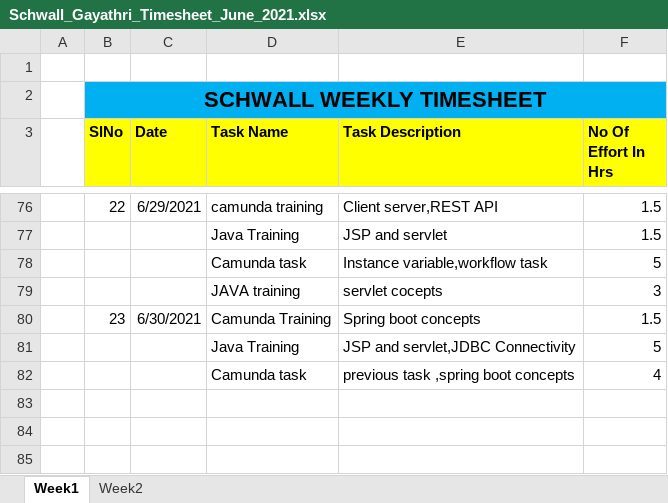
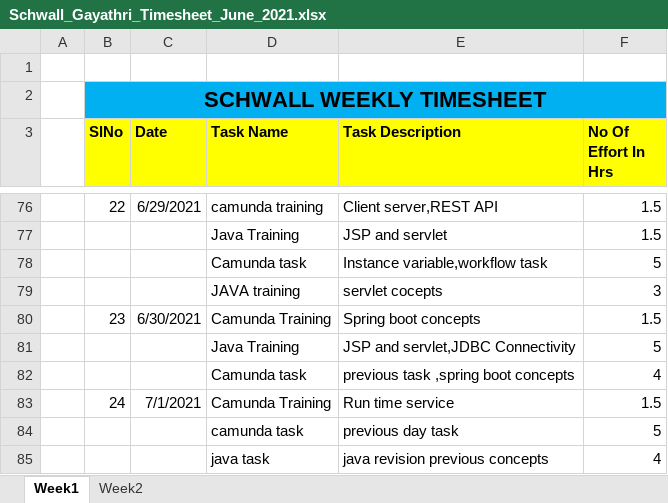
Before and after one commit to Surge-Technology/JavaTraining-Batch1, an Excel workbook: Gayathri/Timesheet/Schwall_Gayathri_Timesheet_June_2021.xlsx, sheet Week1, drawn as a sheet; only a part is shown, gaps mark what is left out; values as stored, in another font and other column widths than the file's, no borders; the diff names each change by its address in the sheet, - before the commit and + after, or states it on an @@ line.

Commit message:
timesheet

```diff
--- a/Gayathri/Timesheet/Schwall_Gayathri_Timesheet_June_2021.xlsx (sheet Week1)
+++ b/Gayathri/Timesheet/Schwall_Gayathri_Timesheet_June_2021.xlsx (sheet Week1)
+row 83:  | 24 | 7/1/2021 | Camunda Training | Run time service | 1.5
+row 84:  |  |  | camunda task | previous day task | 5
+row 85:  |  |  | java task | java revision previous concepts | 4
```
